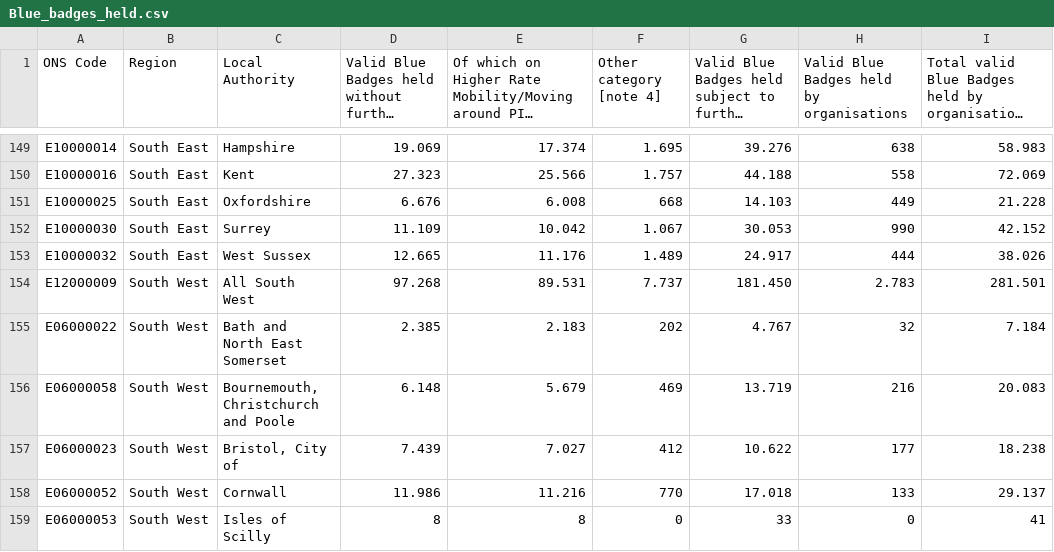
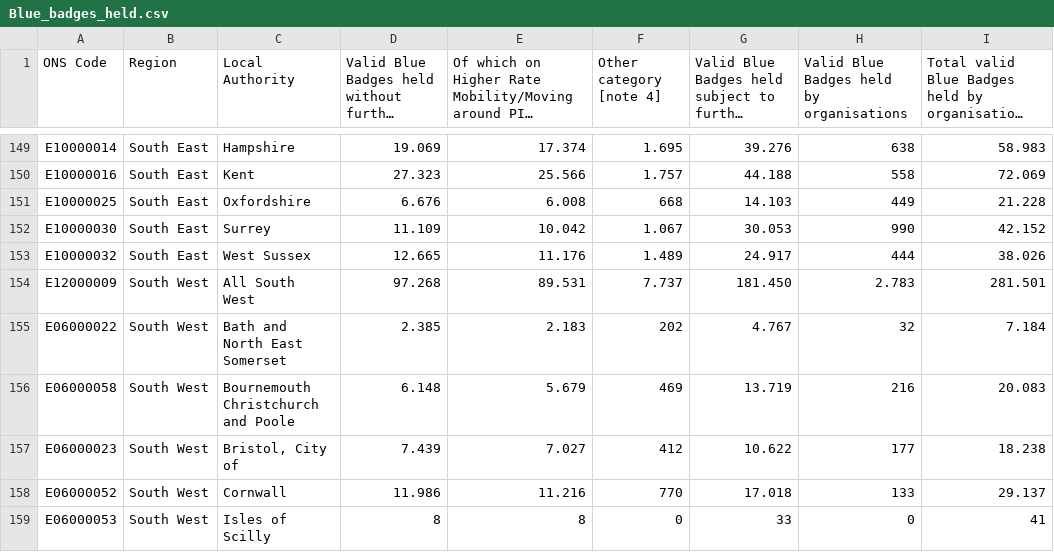
Before and after one commit to bofeng2268/qm2, a CSV file: BlueBadge/Blue_badges_held.csv, drawn as a sheet; only a part is shown, gaps mark what is left out; long unchanged cells end in ….

Commit message:
Update Blue_badges_held.csv

```diff
--- a/BlueBadge/Blue_badges_held.csv
+++ b/BlueBadge/Blue_badges_held.csv
@@ -155,3 +155,3 @@ E12000009;South West;All South West;97.268;89.531;7.737;181.450;2.783;281.501
 E06000022;South West;Bath and North East Somerset;2.385;2.183;202;4.767;32;7.184
-E06000058;South West;Bournemouth, Christchurch and Poole;6.148;5.679;469;13.719;216;20.083
+E06000058;South West;Bournemouth Christchurch and Poole;6.148;5.679;469;13.719;216;20.083
 E06000023;South West;Bristol, City of;7.439;7.027;412;10.622;177;18.238
```
